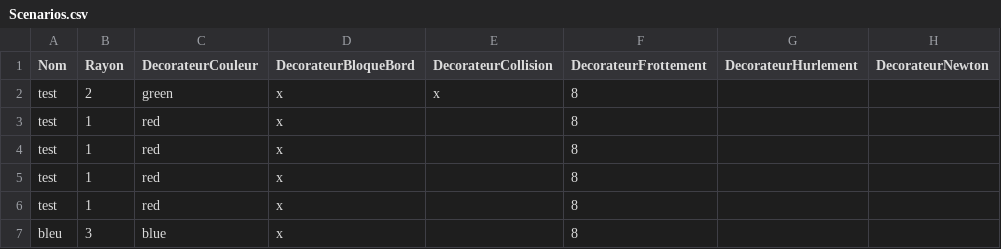
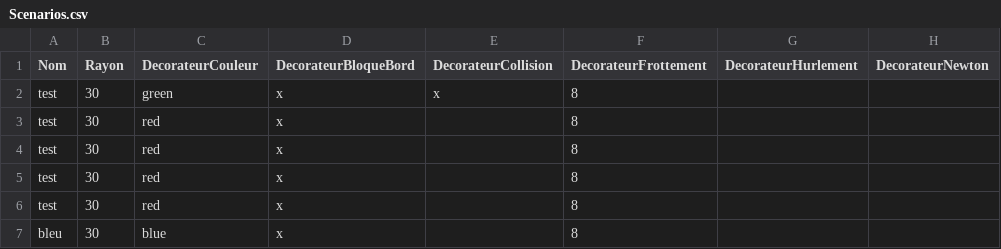
Before and after one commit to HiroKX/DesignPattern, a CSV file: exodecorateur_angryballs/solution/Scenarios.csv, drawn as a sheet; only a part is shown; the diff names each change by its address in the sheet, - before the commit and + after, or states it on an @@ line.

```diff
--- a/exodecorateur_angryballs/solution/Scenarios.csv
+++ b/exodecorateur_angryballs/solution/Scenarios.csv
-B2 (Rayon): 2
+B2 (Rayon): 30
-B3:B6 (Rayon): 1
+B3:B6 (Rayon): 30
-B7 (Rayon): 3
+B7 (Rayon): 30
```
Also changed, not shown: 3 other files.
